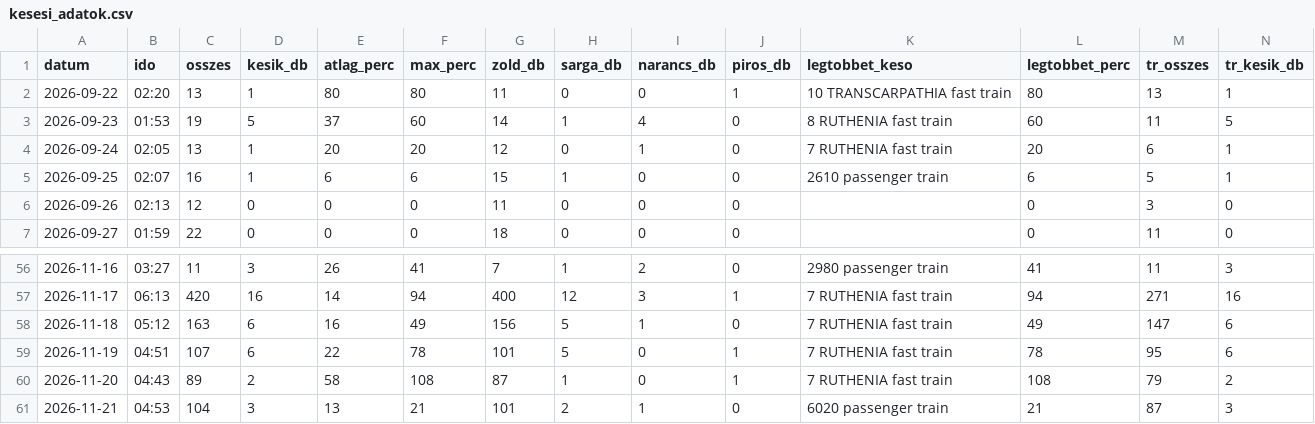
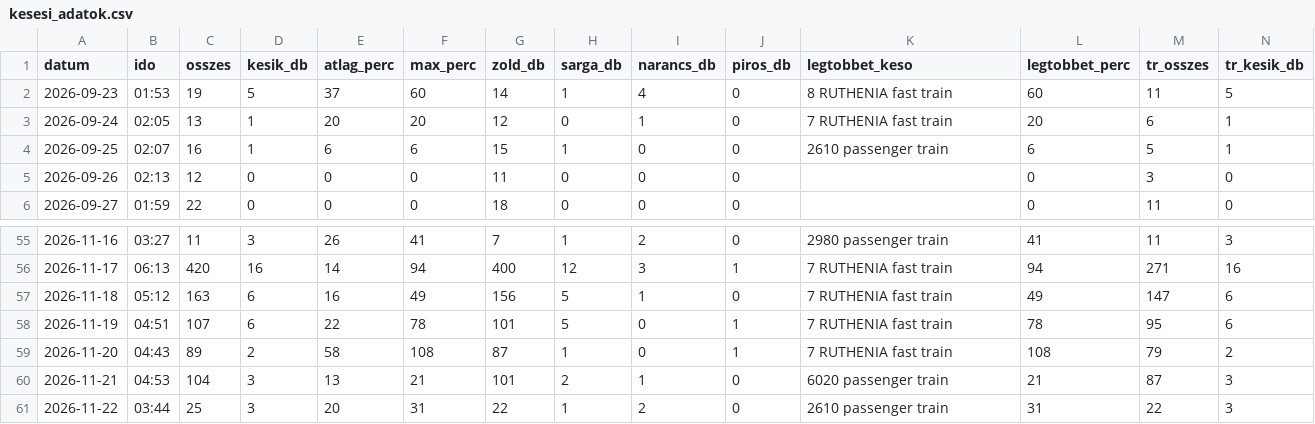
Before and after one commit to molnarzsoltphoto/abigel-stats, a CSV file: data/kesesi_adatok.csv, drawn as a sheet; only a part is shown, gaps mark what is left out; removed rows and columns are numbered as before the commit, all else as after; rows hold the shown columns only; the diff names each change by its address in the sheet, - before the commit and + after, or states it on an @@ line.

Commit message:
Napi késési adat – 2026-11-22

```diff
--- a/data/kesesi_adatok.csv
+++ b/data/kesesi_adatok.csv
-row 2: 2026-09-22 | 02:20 | 13 | 1 | 80 | 80 | 11 | 0 | 0 | 1 | 10 TRANSCARPATHIA fast train | 80 | 13 | 1
+row 61: 2026-11-22 | 03:44 | 25 | 3 | 20 | 31 | 22 | 1 | 2 | 0 | 2610 passenger train | 31 | 22 | 3
```
